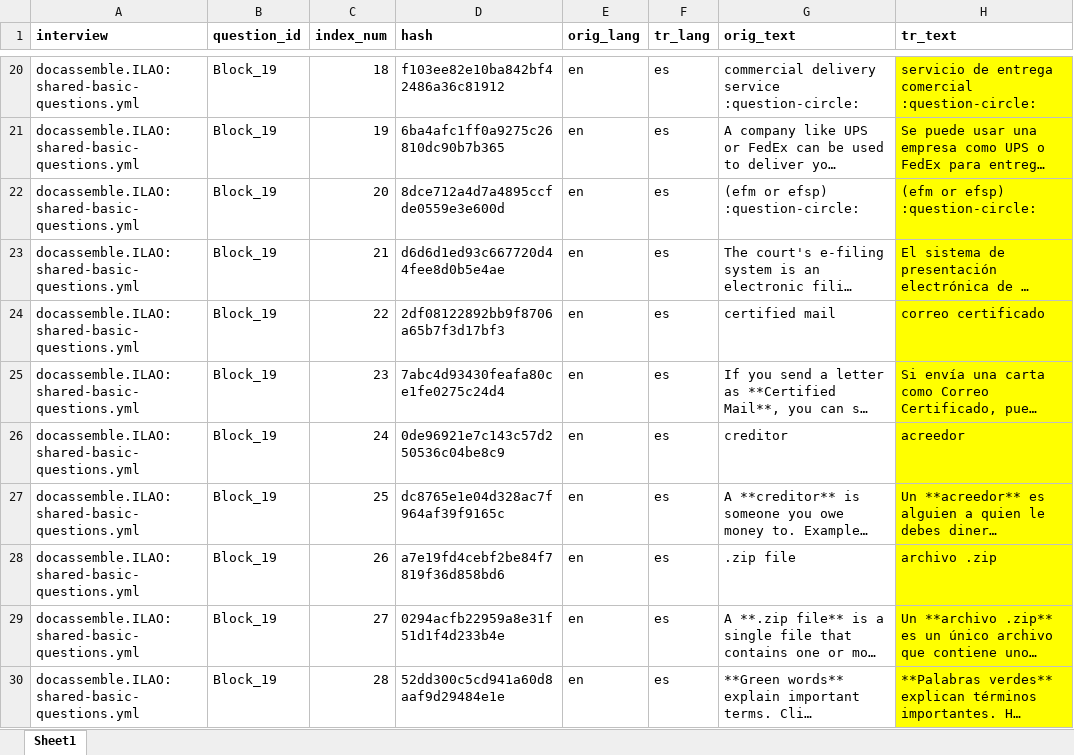
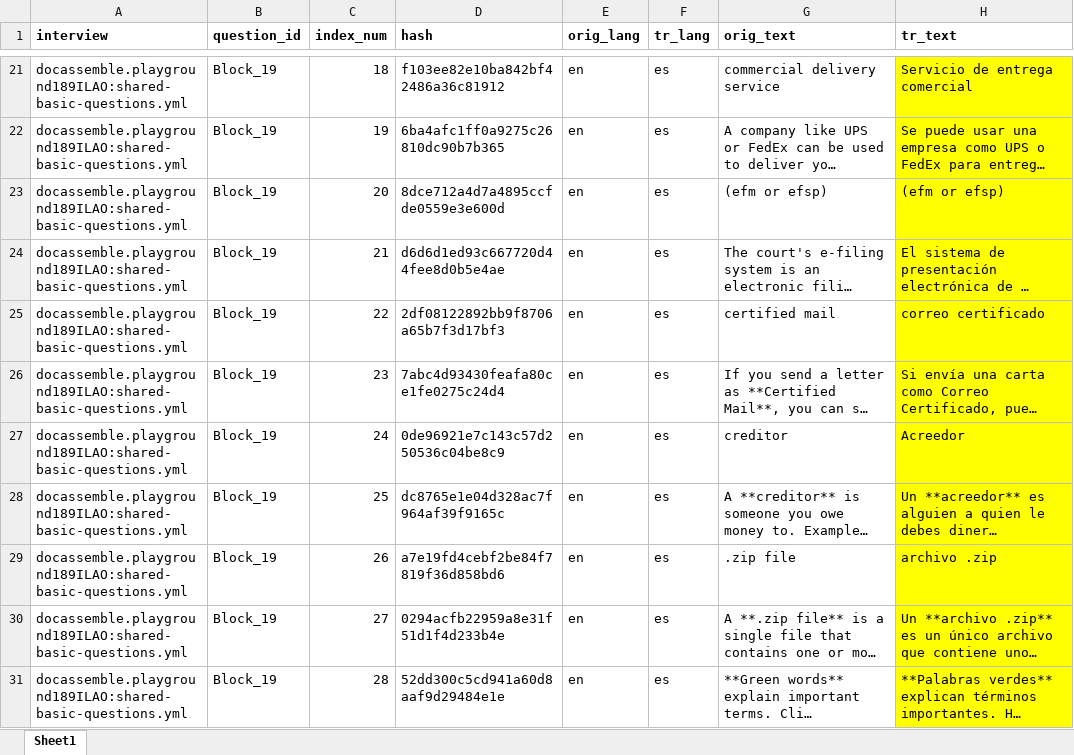
Before and after one commit to IllinoisLegalAidOnline/docassemble-ILAO, an Excel workbook: docassemble/ILAO/data/sources/ILAO_es.xlsx, sheet Sheet1, drawn as a sheet; only a part is shown, gaps mark what is left out; long unchanged cells end in …; values as stored, in another font and other column widths than the file's, no borders; addresses are those after the commit; the diff covers the shown part only; the diff names each change by its address in the sheet, - before the commit and + after, or states it on an @@ line.

Commit message:
Additional updates to the ILAO framework for translations.

```diff
--- a/docassemble/ILAO/data/sources/ILAO_es.xlsx (sheet Sheet1)
+++ b/docassemble/ILAO/data/sources/ILAO_es.xlsx (sheet Sheet1)
-A21:A31 (interview): docassemble.ILAO:shared-basic-questions.yml
+A21:A31 (interview): docassemble.playground189ILAO:shared-basic-questions.yml
-G21 (orig_text): commercial delivery service :question-circle:
+G21 (orig_text): commercial delivery service
-H21 (tr_text): servicio de entrega comercial :question-circle:
+H21 (tr_text): Servicio de entrega comercial
-G23 (orig_text): (efm or efsp) :question-circle:
+G23 (orig_text): (efm or efsp)
-H23 (tr_text): (efm or efsp) :question-circle:
+H23 (tr_text): (efm or efsp)
-H27 (tr_text): acreedor
+H27 (tr_text): Acreedor
```
Also changed, not shown: other rows of this sheet, 5 other files.
